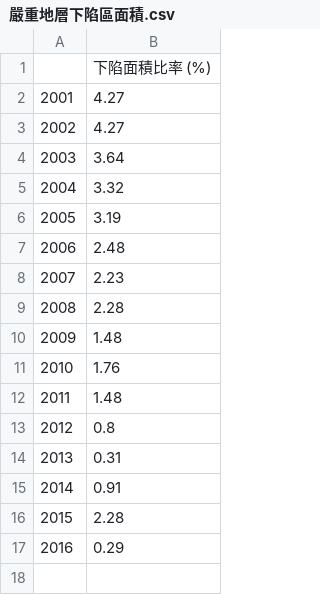
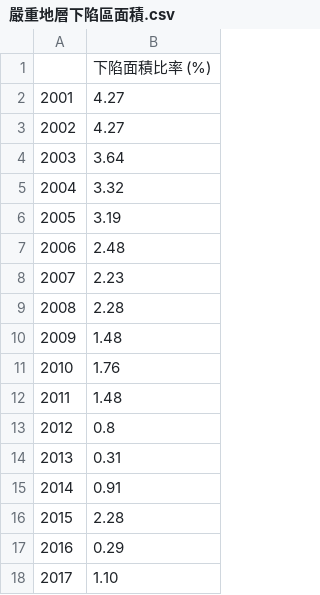
Before and after one commit to TaiBON/biodiv_indicators, a CSV file: data/processed/嚴重地層下陷區面積.csv, drawn as a sheet; the diff names each change by its address in the sheet, - before the commit and + after, or states it on an @@ line.

Commit message:
Update 嚴重地層下陷區面積.csv
更新2017年

```diff
--- a/data/processed/嚴重地層下陷區面積.csv
+++ b/data/processed/嚴重地層下陷區面積.csv
+row 18: 2017 | 1.10
```
